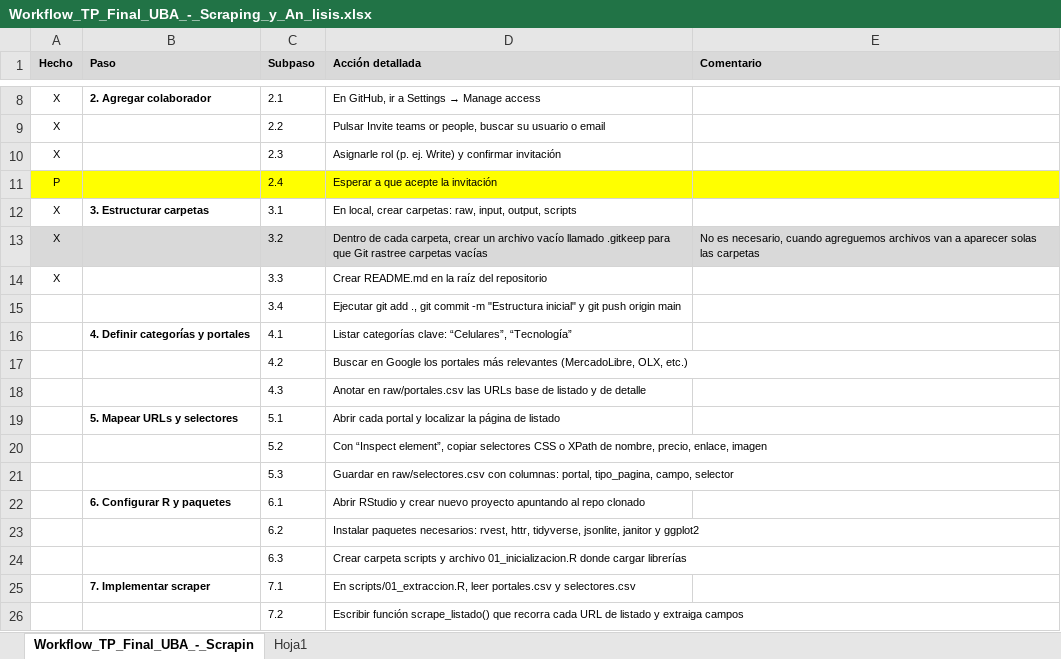
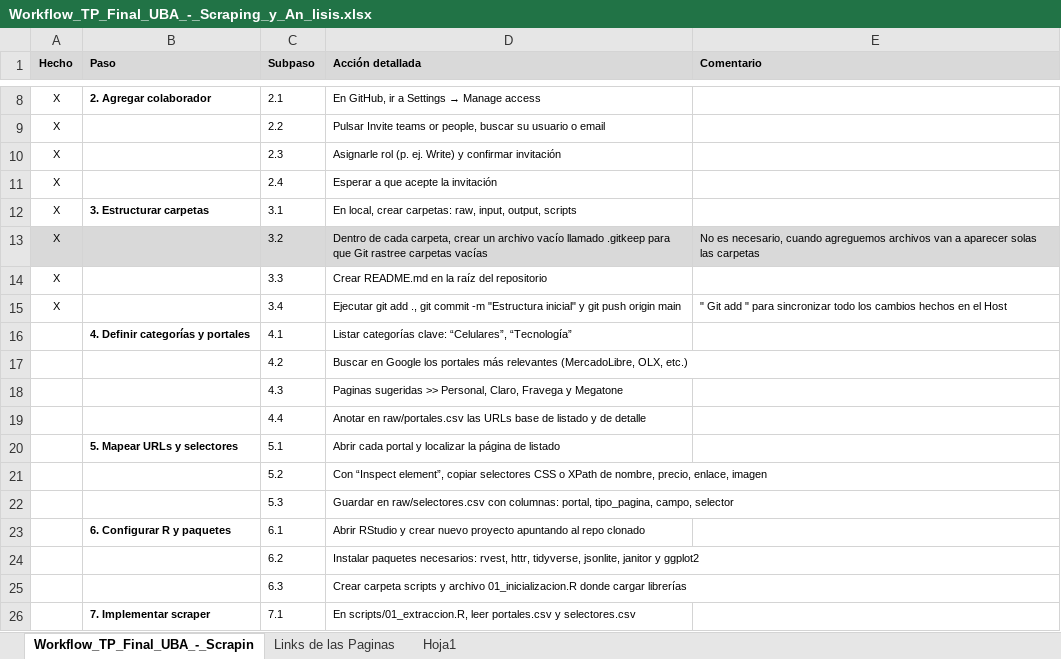
Before and after one commit to Tobb-s/Project-celulares-y-tecnologia-scraping, an Excel workbook: Workflow_TP_Final_UBA_-_Scraping_y_An_lisis.xlsx, sheet Workflow_TP_Final_UBA_-_Scrapin, drawn as a sheet; only a part is shown, gaps mark what is left out; the shorter side is filled out with more unchanged rows; values as stored, in another font and other column widths than the file's, no borders; the diff names each change by its address in the sheet, - before the commit and + after, or states it on an @@ line.

```diff
--- a/Workflow_TP_Final_UBA_-_Scraping_y_An_lisis.xlsx (sheet Workflow_TP_Final_UBA_-_Scrapin)
+++ b/Workflow_TP_Final_UBA_-_Scraping_y_An_lisis.xlsx (sheet Workflow_TP_Final_UBA_-_Scrapin)
+sheet tab: Links de las Paginas
-A11 (Hecho): P
+A11 (Hecho): X
-A11:E11 fill: #FFFF00
+A11:E11 fill: none
-A15 (Hecho): (empty)
+A15 (Hecho): X
-E15 (Comentario): (empty)
+E15 (Comentario): " Git add " para sincronizar todo los cambios hechos en el Host
-D18 (Acción detallada): Anotar en raw/portales.csv las URLs base de listado y de detalle
+D18 (Acción detallada): Paginas sugeridas >> Personal, Claro, Fravega y Megatone
+row 19:  |  | 4.4 | Anotar en raw/portales.csv las URLs base de listado y de detalle
```
Also changed, not shown: sheet Hoja1, 16 other files.
